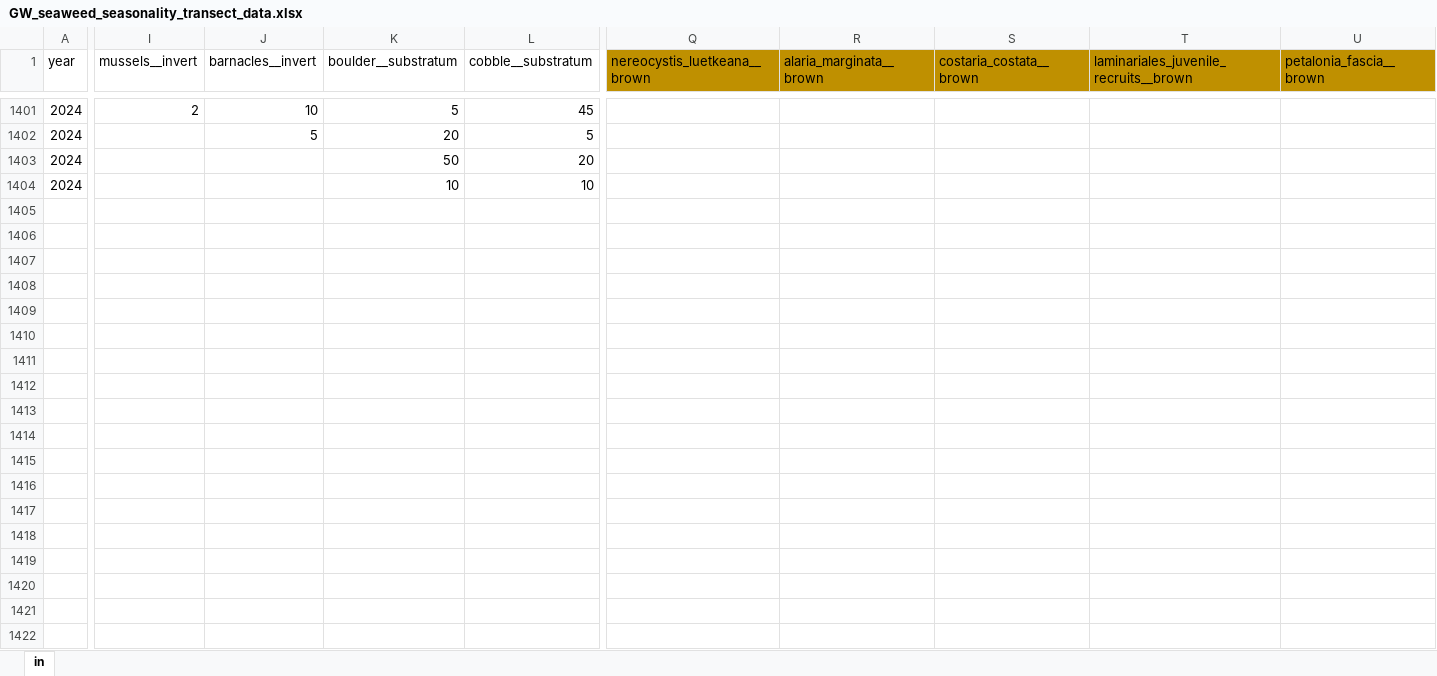
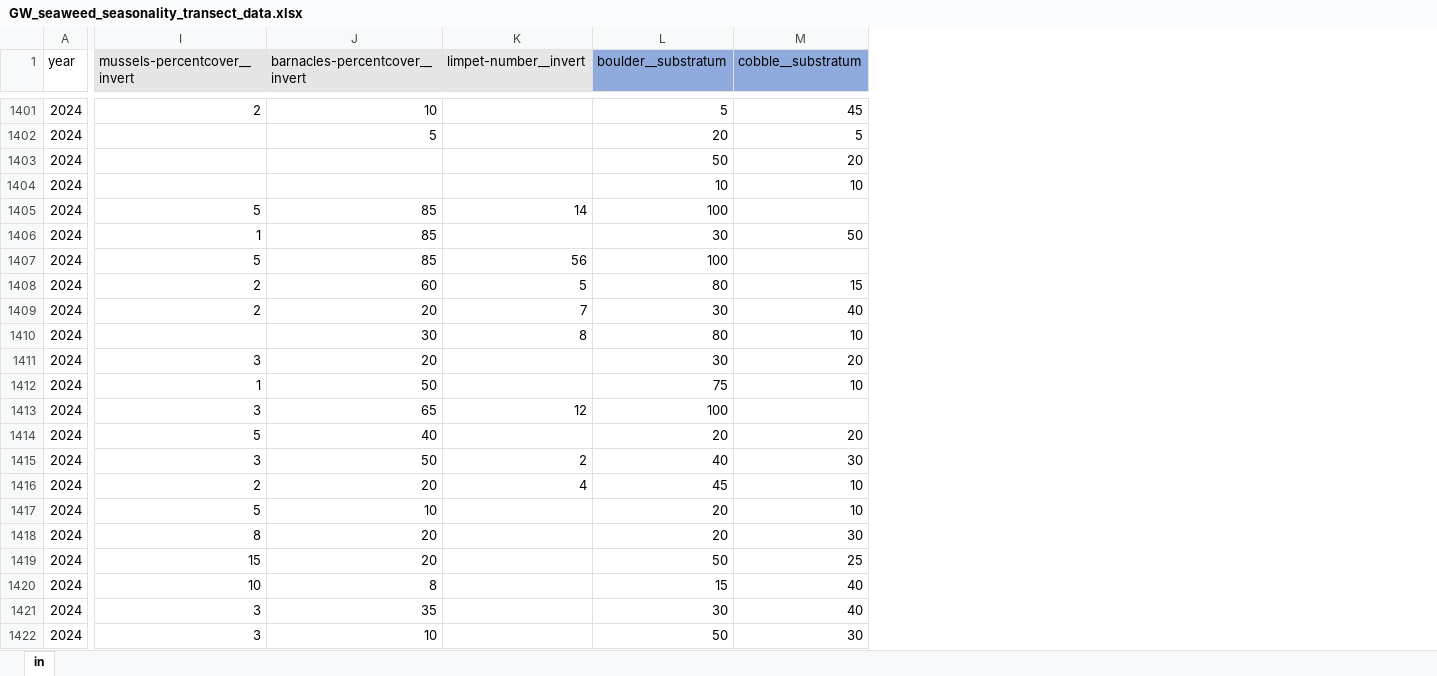
Before and after one commit to siobhanschenk/GW_seaweed_seasonality_transects, an Excel workbook: GW_seaweed_seasonality_transect_data.xlsx, sheet in, drawn as a sheet; only a part is shown, gaps mark what is left out; values as stored, in another font and other column widths than the file's, no borders; removed rows and columns are numbered as before the commit, all else as after; rows hold the shown columns only; the diff covers the shown part only; the diff names each change by its address in the sheet, - before the commit and + after, or states it on an @@ line.

Commit message:
submission and sept 2024 transects

```diff
--- a/GW_seaweed_seasonality_transect_data.xlsx (sheet in)
+++ b/GW_seaweed_seasonality_transect_data.xlsx (sheet in)
-column I (mussels__invert), row 1401: 2
-column J (barnacles__invert), rows 1401-1402: 10 | 5
+column I (mussels-percentcover__invert), row 1401: 2
+column J (barnacles-percentcover__invert), rows 1401-1402: 10 | 5
+column K (limpet-number__invert), empty
-column Q (nereocystis_luetkeana__brown), empty
@@ column R (alaria_marginata__brown) hidden, empty @@
@@ column S (costaria_costata__brown) hidden, empty @@
@@ column T hidden, row 1: laminariales_juvenile_recruits__brown @@
@@ column U (petalonia_fascia__brown) hidden, empty @@
-L1:M1 fill: none
+L1:M1 fill: #8FAADC
+row 1405: 2024 | 5 | 85 | 14 | 100
+row 1406: 2024 | 1 | 85 |  | 30 | 50
+row 1407: 2024 | 5 | 85 | 56 | 100
+row 1408: 2024 | 2 | 60 | 5 | 80 | 15
+row 1409: 2024 | 2 | 20 | 7 | 30 | 40
+row 1410: 2024 |  | 30 | 8 | 80 | 10
+row 1411: 2024 | 3 | 20 |  | 30 | 20
+row 1412: 2024 | 1 | 50 |  | 75 | 10
+row 1413: 2024 | 3 | 65 | 12 | 100
+row 1414: 2024 | 5 | 40 |  | 20 | 20
+row 1415: 2024 | 3 | 50 | 2 | 40 | 30
+row 1416: 2024 | 2 | 20 | 4 | 45 | 10
+row 1417: 2024 | 5 | 10 |  | 20 | 10
+row 1418: 2024 | 8 | 20 |  | 20 | 30
+row 1419: 2024 | 15 | 20 |  | 50 | 25
+row 1420: 2024 | 10 | 8 |  | 15 | 40
+row 1421: 2024 | 3 | 35 |  | 30 | 40
+row 1422: 2024 | 3 | 10 |  | 50 | 30
```
Also changed, not shown: 13 added rows and cell formats elsewhere in this sheet, kelp_reproductive_timing.xlsx, 11 other files.
